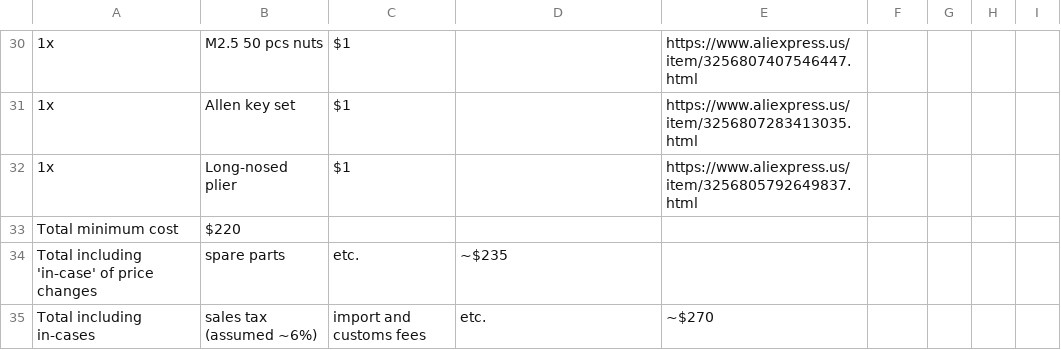
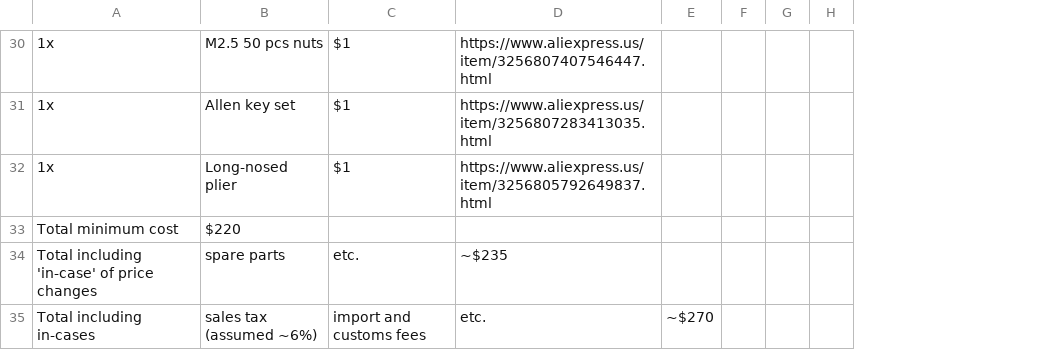
Before and after one commit to jaydenaleung/astrotrackerH1, a CSV file: BOM.csv, drawn as a sheet; only a part is shown, gaps mark what is left out; removed rows and columns are numbered as before the commit, all else as after; the diff covers the shown part only; the diff names each change by its address in the sheet, - before the commit and + after, or states it on an @@ line.

```diff
--- a/BOM.csv
+++ b/BOM.csv
-column E, rows 30-35: https://www.aliexpress.us/item/3256807407546447.html | https://www.aliexpress.us/item/3256807283413035.html | https://www.aliexpress.us/item/3256805792649837.html |  |  | ~$270
+column F, empty
-column H, empty
-D30: (empty)
+D30: https://www.aliexpress.us/item/3256807407546447.html
-D31: (empty)
+D31: https://www.aliexpress.us/item/3256807283413035.html
-D32: (empty)
+D32: https://www.aliexpress.us/item/3256805792649837.html
-E35: (empty)
+E35: ~$270
```
Also changed, not shown: 23 edited cells elsewhere in this file.
